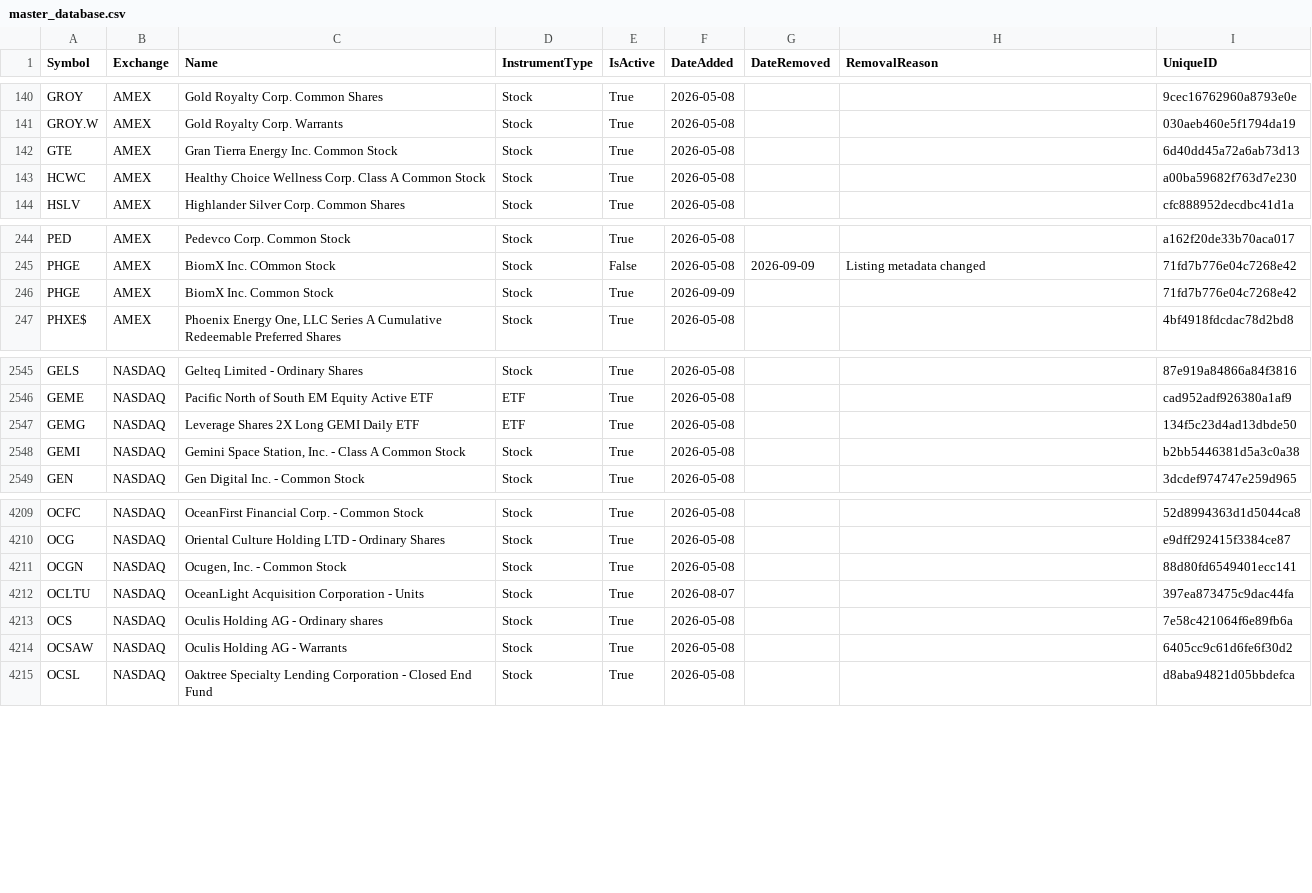
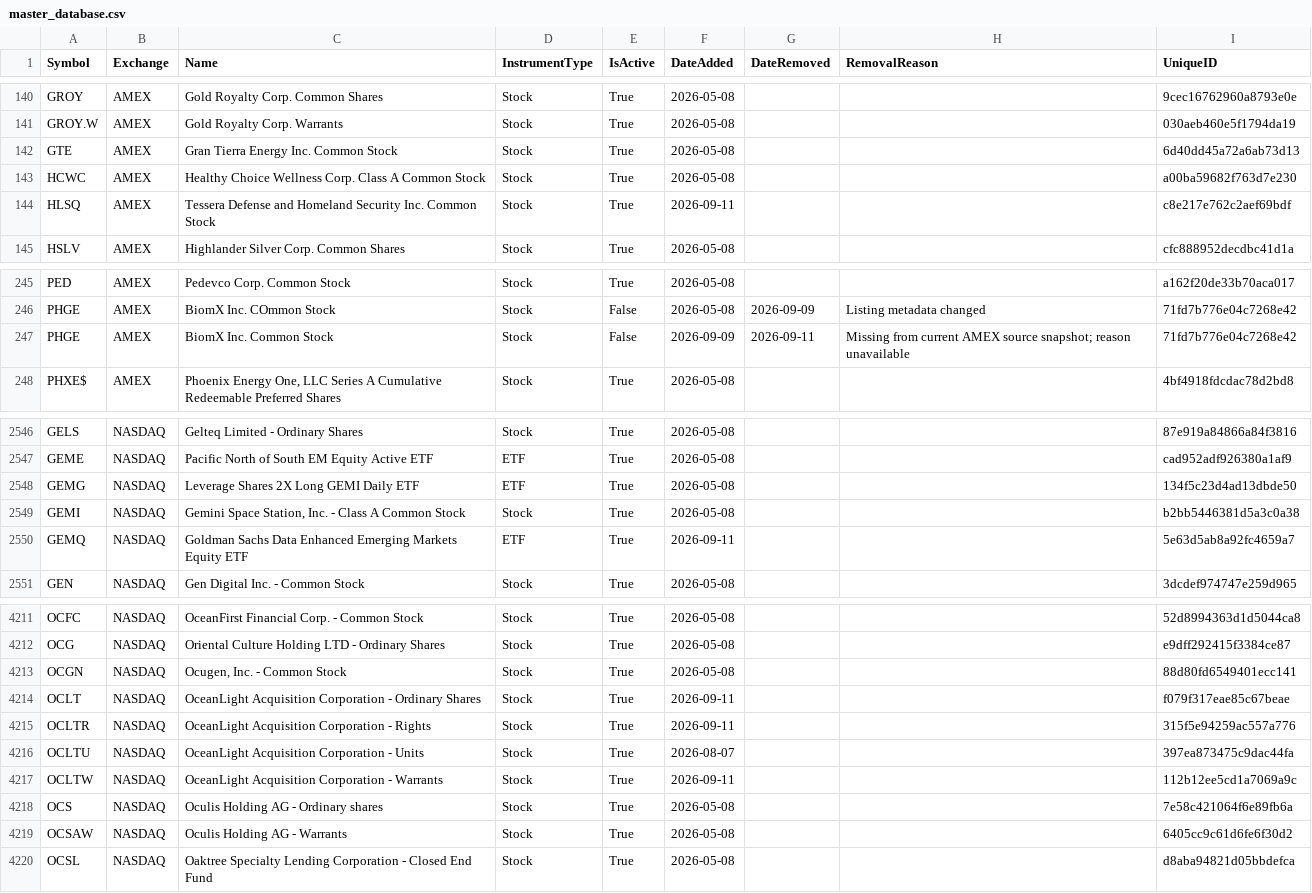
Before and after one commit to mrft/ticker-chronicle, a CSV file: data/master_database.csv, drawn as a sheet; only a part is shown, gaps mark what is left out.

```diff
--- a/data/master_database.csv
+++ b/data/master_database.csv
@@ -143,2 +143,3 @@ GTE,AMEX,Gran Tierra Energy Inc. Common Stock,Stock,True,2026-05-08,,,6d40dd45a7
 HCWC,AMEX,Healthy Choice Wellness Corp. Class A Common Stock,Stock,True,2026-05-08,,,a00ba59682f763d7e230
+HLSQ,AMEX,Tessera Defense and Homeland Security Inc. Common Stock,Stock,True,2026-09-11,,,c8e217e762c2aef69bdf
 HSLV,AMEX,Highlander Silver Corp. Common Shares,Stock,True,2026-05-08,,,cfc888952decdbc41d1a
@@ -245,3 +246,3 @@ PED,AMEX,Pedevco Corp. Common Stock,Stock,True,2026-05-08,,,a162f20de33b70aca017
 PHGE,AMEX,BiomX Inc. COmmon Stock,Stock,False,2026-05-08,2026-09-09,Listing metadata changed,71fd7b776e04c7268e42
-PHGE,AMEX,BiomX Inc. Common Stock,Stock,True,2026-09-09,,,71fd7b776e04c7268e42
+PHGE,AMEX,BiomX Inc. Common Stock,Stock,False,2026-09-09,2026-09-11,Missing from current AMEX source snapshot; reason unavailable,71fd7b776e04c7268e42
 PHXE$,AMEX,"Phoenix Energy One, LLC Series A Cumulative Redeemable Preferred Shares",Stock,True,2026-05-08,,,4bf4918fdcdac78d2bd8
@@ -2548,2 +2549,3 @@ GEMG,NASDAQ,Leverage Shares 2X Long GEMI Daily ETF,ETF,True,2026-05-08,,,134f5c2
 GEMI,NASDAQ,"Gemini Space Station, Inc. - Class A Common Stock",Stock,True,2026-05-08,,,b2bb5446381d5a3c0a38
+GEMQ,NASDAQ,Goldman Sachs Data Enhanced Emerging Markets Equity ETF,ETF,True,2026-09-11,,,5e63d5ab8a92fc4659a7
 GEN,NASDAQ,Gen Digital Inc. - Common Stock,Stock,True,2026-05-08,,,3dcdef974747e259d965
@@ -4211,3 +4213,6 @@ OCG,NASDAQ,Oriental Culture Holding LTD - Ordinary Shares,Stock,True,2026-05-08,
 OCGN,NASDAQ,"Ocugen, Inc. - Common Stock",Stock,True,2026-05-08,,,88d80fd6549401ecc141
+OCLT,NASDAQ,OceanLight Acquisition Corporation - Ordinary Shares,Stock,True,2026-09-11,,,f079f317eae85c67beae
+OCLTR,NASDAQ,OceanLight Acquisition Corporation - Rights,Stock,True,2026-09-11,,,315f5e94259ac557a776
 OCLTU,NASDAQ,OceanLight Acquisition Corporation - Units,Stock,True,2026-08-07,,,397ea873475c9dac44fa
+OCLTW,NASDAQ,OceanLight Acquisition Corporation - Warrants,Stock,True,2026-09-11,,,112b12ee5cd1a7069a9c
 OCS,NASDAQ,Oculis Holding AG - Ordinary shares,Stock,True,2026-05-08,,,7e58c421064f6e89fb6a
```
Also changed, not shown: data/raw/amex.csv, data/raw/nasdaq.csv, 1 other file.
